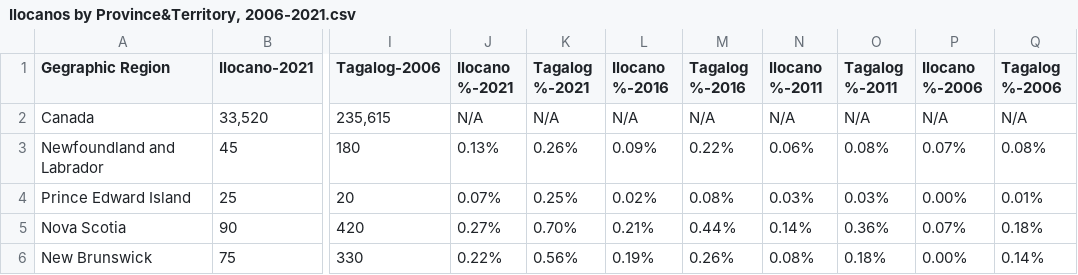
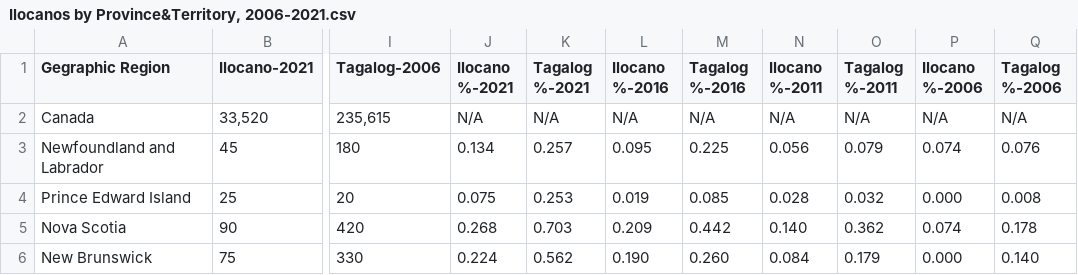
Before and after one commit to Francis-Calingo/ELECTIONS-CANADA-RESEARCH-PROJECT-Ilocano-Speakers-Canada, a CSV file: Data/Ilocanos by Province&Territory, 2006-2021.csv, drawn as a sheet; only a part is shown, gaps mark what is left out; the diff covers the shown part only; the diff names each change by its address in the sheet, - before the commit and + after, or states it on an @@ line.

```diff
--- a/Data/Ilocanos by Province&Territory, 2006-2021.csv
+++ b/Data/Ilocanos by Province&Territory, 2006-2021.csv
-J3 (Ilocano %-2021): 0.13%
+J3 (Ilocano %-2021): 0.134
-K3 (Tagalog %-2021): 0.26%
+K3 (Tagalog %-2021): 0.257
-L3 (Ilocano %-2016): 0.09%
+L3 (Ilocano %-2016): 0.095
-M3 (Tagalog %-2016): 0.22%
+M3 (Tagalog %-2016): 0.225
-N3 (Ilocano %-2011): 0.06%
+N3 (Ilocano %-2011): 0.056
-O3 (Tagalog %-2011): 0.08%
+O3 (Tagalog %-2011): 0.079
-P3 (Ilocano %-2006): 0.07%
+P3 (Ilocano %-2006): 0.074
-Q3 (Tagalog %-2006): 0.08%
+Q3 (Tagalog %-2006): 0.076
-J4 (Ilocano %-2021): 0.07%
+J4 (Ilocano %-2021): 0.075
-K4 (Tagalog %-2021): 0.25%
+K4 (Tagalog %-2021): 0.253
-L4 (Ilocano %-2016): 0.02%
+L4 (Ilocano %-2016): 0.019
-M4 (Tagalog %-2016): 0.08%
+M4 (Tagalog %-2016): 0.085
-N4 (Ilocano %-2011): 0.03%
+N4 (Ilocano %-2011): 0.028
-O4 (Tagalog %-2011): 0.03%
+O4 (Tagalog %-2011): 0.032
-P4 (Ilocano %-2006): 0.00%
+P4 (Ilocano %-2006): 0.000
-Q4 (Tagalog %-2006): 0.01%
+Q4 (Tagalog %-2006): 0.008
-J5 (Ilocano %-2021): 0.27%
+J5 (Ilocano %-2021): 0.268
-K5 (Tagalog %-2021): 0.70%
+K5 (Tagalog %-2021): 0.703
-L5 (Ilocano %-2016): 0.21%
+L5 (Ilocano %-2016): 0.209
-M5 (Tagalog %-2016): 0.44%
+M5 (Tagalog %-2016): 0.442
-N5 (Ilocano %-2011): 0.14%
+N5 (Ilocano %-2011): 0.140
-O5 (Tagalog %-2011): 0.36%
+O5 (Tagalog %-2011): 0.362
-P5 (Ilocano %-2006): 0.07%
+P5 (Ilocano %-2006): 0.074
-Q5 (Tagalog %-2006): 0.18%
+Q5 (Tagalog %-2006): 0.178
-J6 (Ilocano %-2021): 0.22%
+J6 (Ilocano %-2021): 0.224
-K6 (Tagalog %-2021): 0.56%
+K6 (Tagalog %-2021): 0.562
-L6 (Ilocano %-2016): 0.19%
+L6 (Ilocano %-2016): 0.190
-M6 (Tagalog %-2016): 0.26%
+M6 (Tagalog %-2016): 0.260
-N6 (Ilocano %-2011): 0.08%
+N6 (Ilocano %-2011): 0.084
-O6 (Tagalog %-2011): 0.18%
+O6 (Tagalog %-2011): 0.179
-P6 (Ilocano %-2006): 0.00%
+P6 (Ilocano %-2006): 0.000
-Q6 (Tagalog %-2006): 0.14%
+Q6 (Tagalog %-2006): 0.140
```
Also changed, not shown: 72 edited cells elsewhere in this file, 1 other file.
